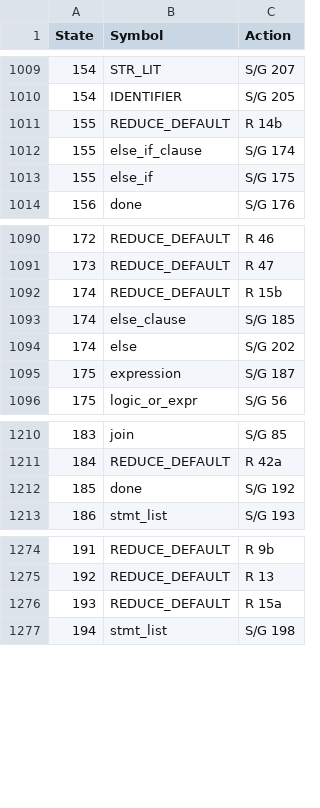
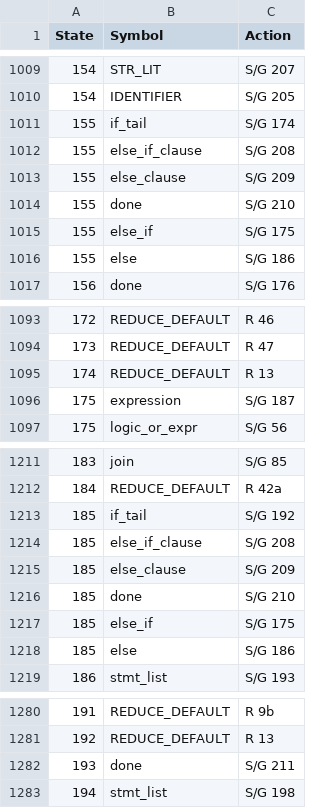
Before and after one commit to zenpa1/pseudocode, a CSV file: Pseudocode_Compiler/parser_tools/parsing_table.csv, drawn as a sheet; only a part is shown, gaps mark what is left out; the diff covers the shown part only.

```diff
--- a/Pseudocode_Compiler/parser_tools/parsing_table.csv
+++ b/Pseudocode_Compiler/parser_tools/parsing_table.csv
@@ -1010,5 +1010,8 @@ State,Symbol,Action
 154,IDENTIFIER,S/G 205
-155,REDUCE_DEFAULT,R 14b
-155,else_if_clause,S/G 174
+155,if_tail,S/G 174
+155,else_if_clause,S/G 208
+155,else_clause,S/G 209
+155,done,S/G 210
 155,else_if,S/G 175
+155,else,S/G 186
 156,done,S/G 176
@@ -1091,5 +1094,3 @@ State,Symbol,Action
 173,REDUCE_DEFAULT,R 47
-174,REDUCE_DEFAULT,R 15b
-174,else_clause,S/G 185
-174,else,S/G 202
+174,REDUCE_DEFAULT,R 13
 175,expression,S/G 187
@@ -1211,3 +1212,8 @@ State,Symbol,Action
 184,REDUCE_DEFAULT,R 42a
-185,done,S/G 192
+185,if_tail,S/G 192
+185,else_if_clause,S/G 208
+185,else_clause,S/G 209
+185,done,S/G 210
+185,else_if,S/G 175
+185,else,S/G 186
 186,stmt_list,S/G 193
@@ -1275,3 +1281,3 @@ State,Symbol,Action
 192,REDUCE_DEFAULT,R 13
-193,REDUCE_DEFAULT,R 15a
+193,done,S/G 211
 194,stmt_list,S/G 198
```
Also changed, not shown: 8 added rows, 5 removed rows and 7 edited cells elsewhere in this file, 8 other files.
